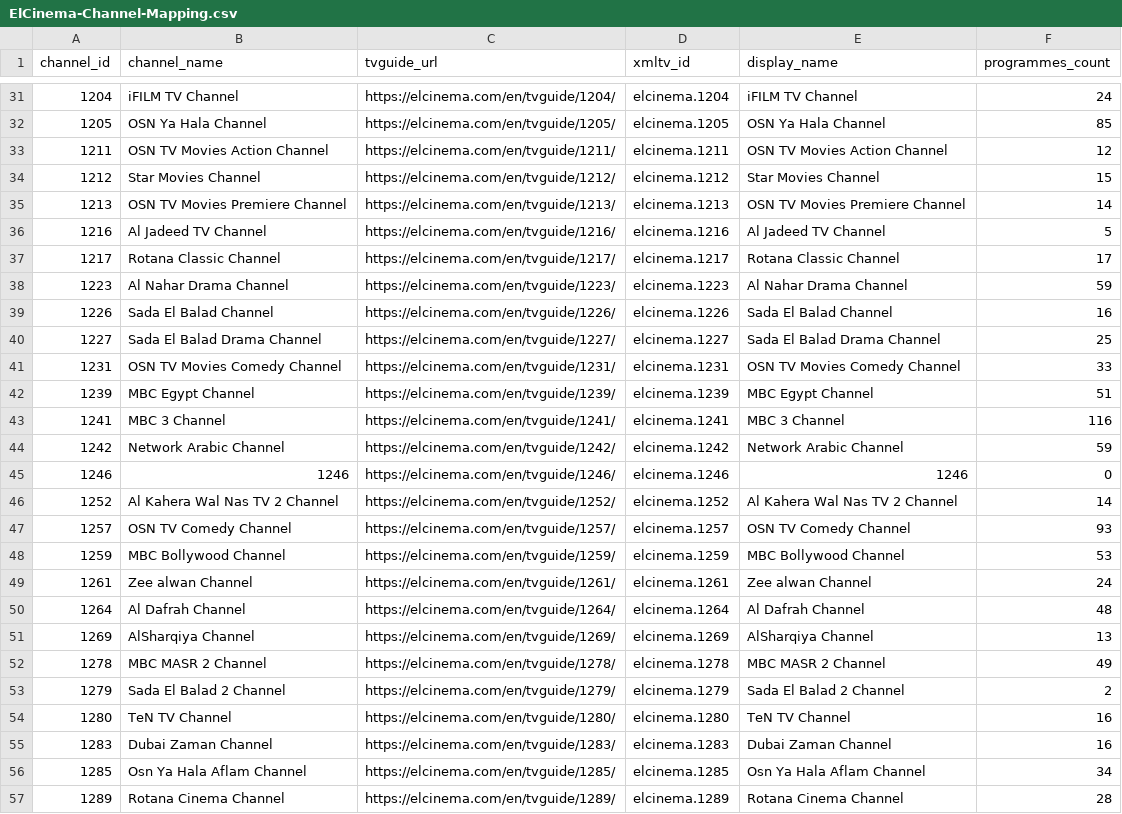
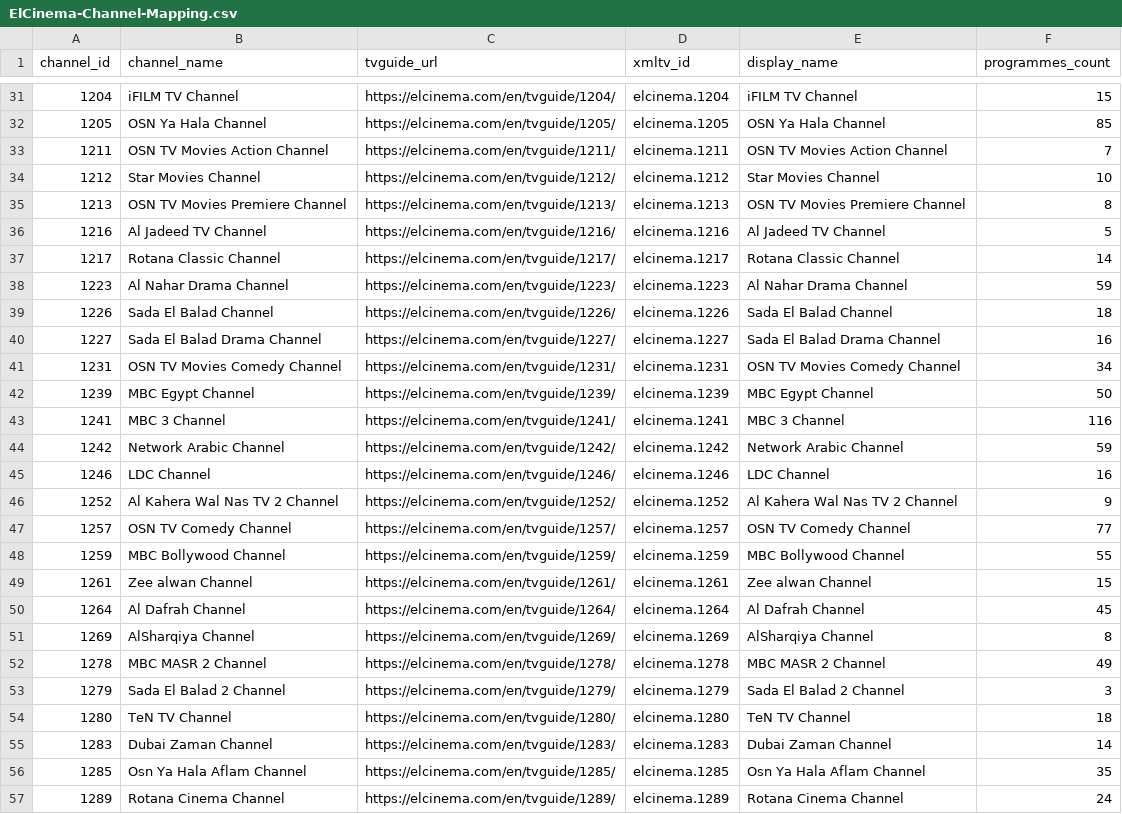
Before and after one commit to DzGreenServices/DZGreen-EPG, a CSV file: docs/ElCinema-Channel-Mapping.csv, drawn as a sheet; only a part is shown, gaps mark what is left out; the diff covers the shown part only.

```diff
--- a/docs/ElCinema-Channel-Mapping.csv
+++ b/docs/ElCinema-Channel-Mapping.csv
@@ -31,27 +31,27 @@
-1204,iFILM TV Channel,https://elcinema.com/en/tvguide/1204/,elcinema.1204,iFILM TV Channel,24
+1204,iFILM TV Channel,https://elcinema.com/en/tvguide/1204/,elcinema.1204,iFILM TV Channel,15
 1205,OSN Ya Hala Channel,https://elcinema.com/en/tvguide/1205/,elcinema.1205,OSN Ya Hala Channel,85
-1211,OSN TV Movies Action Channel,https://elcinema.com/en/tvguide/1211/,elcinema.1211,OSN TV Movies Action Channel,12
-1212,Star Movies Channel,https://elcinema.com/en/tvguide/1212/,elcinema.1212,Star Movies Channel,15
-1213,OSN TV Movies Premiere Channel,https://elcinema.com/en/tvguide/1213/,elcinema.1213,OSN TV Movies Premiere Channel,14
+1211,OSN TV Movies Action Channel,https://elcinema.com/en/tvguide/1211/,elcinema.1211,OSN TV Movies Action Channel,7
+1212,Star Movies Channel,https://elcinema.com/en/tvguide/1212/,elcinema.1212,Star Movies Channel,10
+1213,OSN TV Movies Premiere Channel,https://elcinema.com/en/tvguide/1213/,elcinema.1213,OSN TV Movies Premiere Channel,8
 1216,Al Jadeed TV Channel,https://elcinema.com/en/tvguide/1216/,elcinema.1216,Al Jadeed TV Channel,5
-1217,Rotana Classic Channel,https://elcinema.com/en/tvguide/1217/,elcinema.1217,Rotana Classic Channel,17
+1217,Rotana Classic Channel,https://elcinema.com/en/tvguide/1217/,elcinema.1217,Rotana Classic Channel,14
 1223,Al Nahar Drama Channel,https://elcinema.com/en/tvguide/1223/,elcinema.1223,Al Nahar Drama Channel,59
-1226,Sada El Balad Channel,https://elcinema.com/en/tvguide/1226/,elcinema.1226,Sada El Balad Channel,16
-1227,Sada El Balad Drama Channel,https://elcinema.com/en/tvguide/1227/,elcinema.1227,Sada El Balad Drama Channel,25
-1231,OSN TV Movies Comedy Channel,https://elcinema.com/en/tvguide/1231/,elcinema.1231,OSN TV Movies Comedy Channel,33
-1239,MBC Egypt Channel,https://elcinema.com/en/tvguide/1239/,elcinema.1239,MBC Egypt Channel,51
+1226,Sada El Balad Channel,https://elcinema.com/en/tvguide/1226/,elcinema.1226,Sada El Balad Channel,18
+1227,Sada El Balad Drama Channel,https://elcinema.com/en/tvguide/1227/,elcinema.1227,Sada El Balad Drama Channel,16
+1231,OSN TV Movies Comedy Channel,https://elcinema.com/en/tvguide/1231/,elcinema.1231,OSN TV Movies Comedy Channel,34
+1239,MBC Egypt Channel,https://elcinema.com/en/tvguide/1239/,elcinema.1239,MBC Egypt Channel,50
 1241,MBC 3 Channel,https://elcinema.com/en/tvguide/1241/,elcinema.1241,MBC 3 Channel,116
 1242,Network Arabic Channel,https://elcinema.com/en/tvguide/1242/,elcinema.1242,Network Arabic Channel,59
-1246,1246,https://elcinema.com/en/tvguide/1246/,elcinema.1246,1246,0
-1252,Al Kahera Wal Nas TV 2 Channel,https://elcinema.com/en/tvguide/1252/,elcinema.1252,Al Kahera Wal Nas TV 2 Channel,14
-1257,OSN TV Comedy Channel,https://elcinema.com/en/tvguide/1257/,elcinema.1257,OSN TV Comedy Channel,93
-1259,MBC Bollywood Channel,https://elcinema.com/en/tvguide/1259/,elcinema.1259,MBC Bollywood Channel,53
-1261,Zee alwan Channel,https://elcinema.com/en/tvguide/1261/,elcinema.1261,Zee alwan Channel,24
-1264,Al Dafrah Channel,https://elcinema.com/en/tvguide/1264/,elcinema.1264,Al Dafrah Channel,48
-1269,AlSharqiya Channel,https://elcinema.com/en/tvguide/1269/,elcinema.1269,AlSharqiya Channel,13
+1246,LDC Channel,https://elcinema.com/en/tvguide/1246/,elcinema.1246,LDC Channel,16
+1252,Al Kahera Wal Nas TV 2 Channel,https://elcinema.com/en/tvguide/1252/,elcinema.1252,Al Kahera Wal Nas TV 2 Channel,9
+1257,OSN TV Comedy Channel,https://elcinema.com/en/tvguide/1257/,elcinema.1257,OSN TV Comedy Channel,77
+1259,MBC Bollywood Channel,https://elcinema.com/en/tvguide/1259/,elcinema.1259,MBC Bollywood Channel,55
+1261,Zee alwan Channel,https://elcinema.com/en/tvguide/1261/,elcinema.1261,Zee alwan Channel,15
+1264,Al Dafrah Channel,https://elcinema.com/en/tvguide/1264/,elcinema.1264,Al Dafrah Channel,45
+1269,AlSharqiya Channel,https://elcinema.com/en/tvguide/1269/,elcinema.1269,AlSharqiya Channel,8
 1278,MBC MASR 2 Channel,https://elcinema.com/en/tvguide/1278/,elcinema.1278,MBC MASR 2 Channel,49
-1279,Sada El Balad 2 Channel,https://elcinema.com/en/tvguide/1279/,elcinema.1279,Sada El Balad 2 Channel,2
-1280,TeN TV Channel,https://elcinema.com/en/tvguide/1280/,elcinema.1280,TeN TV Channel,16
-1283,Dubai Zaman Channel,https://elcinema.com/en/tvguide/1283/,elcinema.1283,Dubai Zaman Channel,16
-1285,Osn Ya Hala Aflam Channel,https://elcinema.com/en/tvguide/1285/,elcinema.1285,Osn Ya Hala Aflam Channel,34
-1289,Rotana Cinema Channel,https://elcinema.com/en/tvguide/1289/,elcinema.1289,Rotana Cinema Channel,28
+1279,Sada El Balad 2 Channel,https://elcinema.com/en/tvguide/1279/,elcinema.1279,Sada El Balad 2 Channel,3
+1280,TeN TV Channel,https://elcinema.com/en/tvguide/1280/,elcinema.1280,TeN TV Channel,18
+1283,Dubai Zaman Channel,https://elcinema.com/en/tvguide/1283/,elcinema.1283,Dubai Zaman Channel,14
+1285,Osn Ya Hala Aflam Channel,https://elcinema.com/en/tvguide/1285/,elcinema.1285,Osn Ya Hala Aflam Channel,35
+1289,Rotana Cinema Channel,https://elcinema.com/en/tvguide/1289/,elcinema.1289,Rotana Cinema Channel,24
```
Also changed, not shown: 3 removed rows and 66 edited cells elsewhere in this file, 1 other file.
